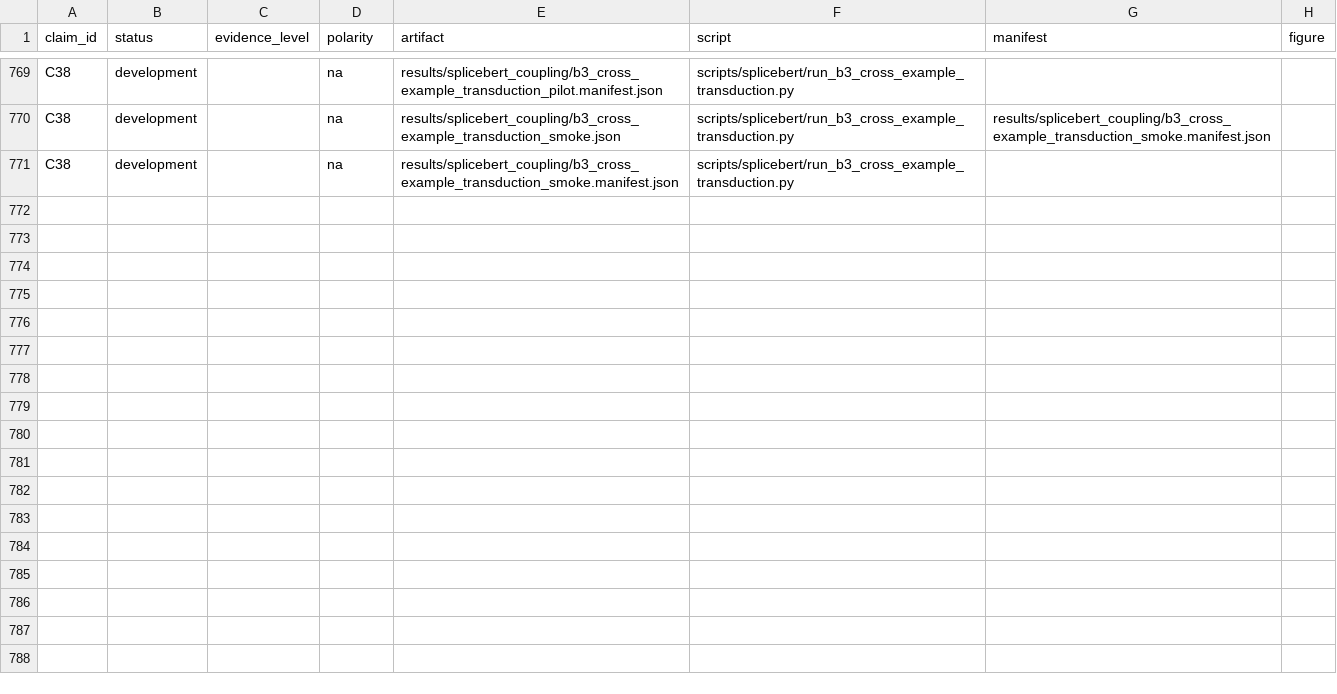
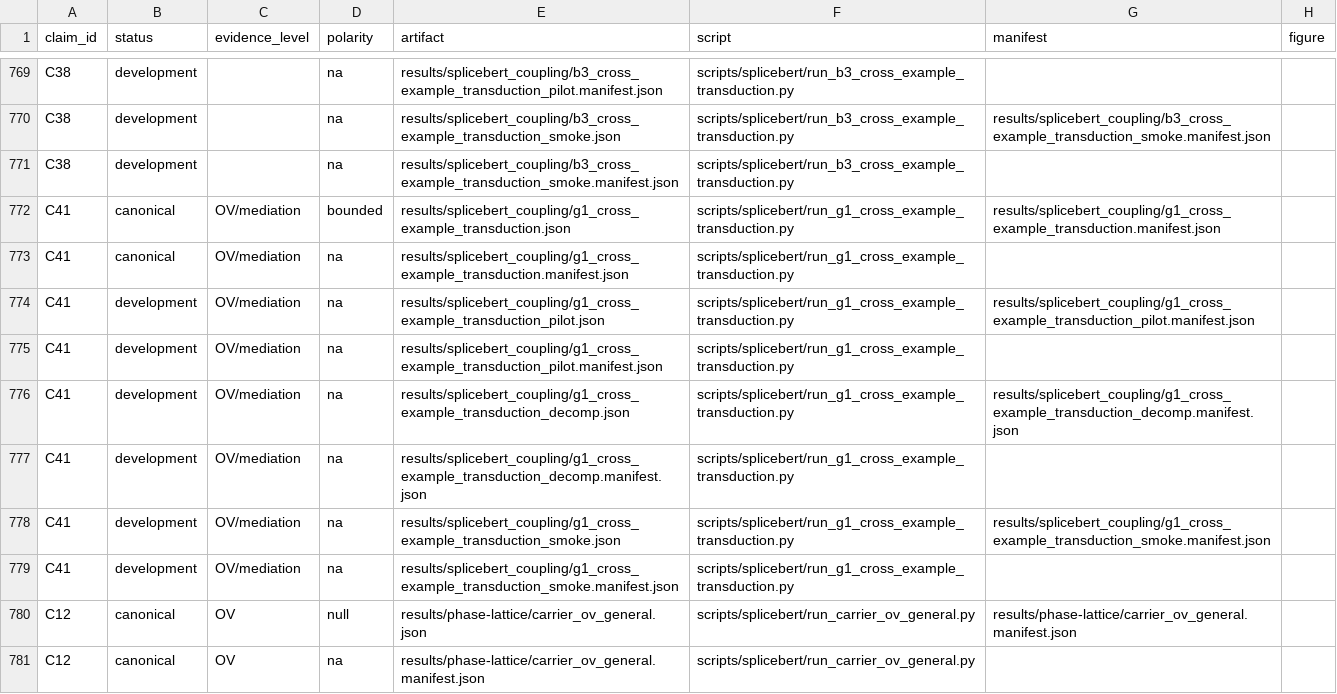
Before and after one commit to cam-berger/gfm-circuit-discovery, a CSV file: results/MANIFEST.csv, drawn as a sheet; only a part is shown, gaps mark what is left out; the diff names each change by its address in the sheet, - before the commit and + after, or states it on an @@ line.

```diff
--- a/results/MANIFEST.csv
+++ b/results/MANIFEST.csv
+row 772: C41 | canonical | OV/mediation | bounded | results/splicebert_coupling/g1_cross_example_transduction.json | scripts/splicebert/run_g1_cross_example_transduction.py | results/splicebert_coupling/g1_cross_example_transduction.manifest.json
+row 773: C41 | canonical | OV/mediation | na | results/splicebert_coupling/g1_cross_example_transduction.manifest.json | scripts/splicebert/run_g1_cross_example_transduction.py
+row 774: C41 | development | OV/mediation | na | results/splicebert_coupling/g1_cross_example_transduction_pilot.json | scripts/splicebert/run_g1_cross_example_transduction.py | results/splicebert_coupling/g1_cross_example_transduction_pilot.manifest.json
+row 775: C41 | development | OV/mediation | na | results/splicebert_coupling/g1_cross_example_transduction_pilot.manifest.json | scripts/splicebert/run_g1_cross_example_transduction.py
+row 776: C41 | development | OV/mediation | na | results/splicebert_coupling/g1_cross_example_transduction_decomp.json | scripts/splicebert/run_g1_cross_example_transduction.py | results/splicebert_coupling/g1_cross_example_transduction_decomp.manifest.json
+row 777: C41 | development | OV/mediation | na | results/splicebert_coupling/g1_cross_example_transduction_decomp.manifest.json | scripts/splicebert/run_g1_cross_example_transduction.py
+row 778: C41 | development | OV/mediation | na | results/splicebert_coupling/g1_cross_example_transduction_smoke.json | scripts/splicebert/run_g1_cross_example_transduction.py | results/splicebert_coupling/g1_cross_example_transduction_smoke.manifest.json
+row 779: C41 | development | OV/mediation | na | results/splicebert_coupling/g1_cross_example_transduction_smoke.manifest.json | scripts/splicebert/run_g1_cross_example_transduction.py
+row 780: C12 | canonical | OV | null | results/phase-lattice/carrier_ov_general.json | scripts/splicebert/run_carrier_ov_general.py | results/phase-lattice/carrier_ov_general.manifest.json
+row 781: C12 | canonical | OV | na | results/phase-lattice/carrier_ov_general.manifest.json | scripts/splicebert/run_carrier_ov_general.py
```
Also changed, not shown: 20 other files.
